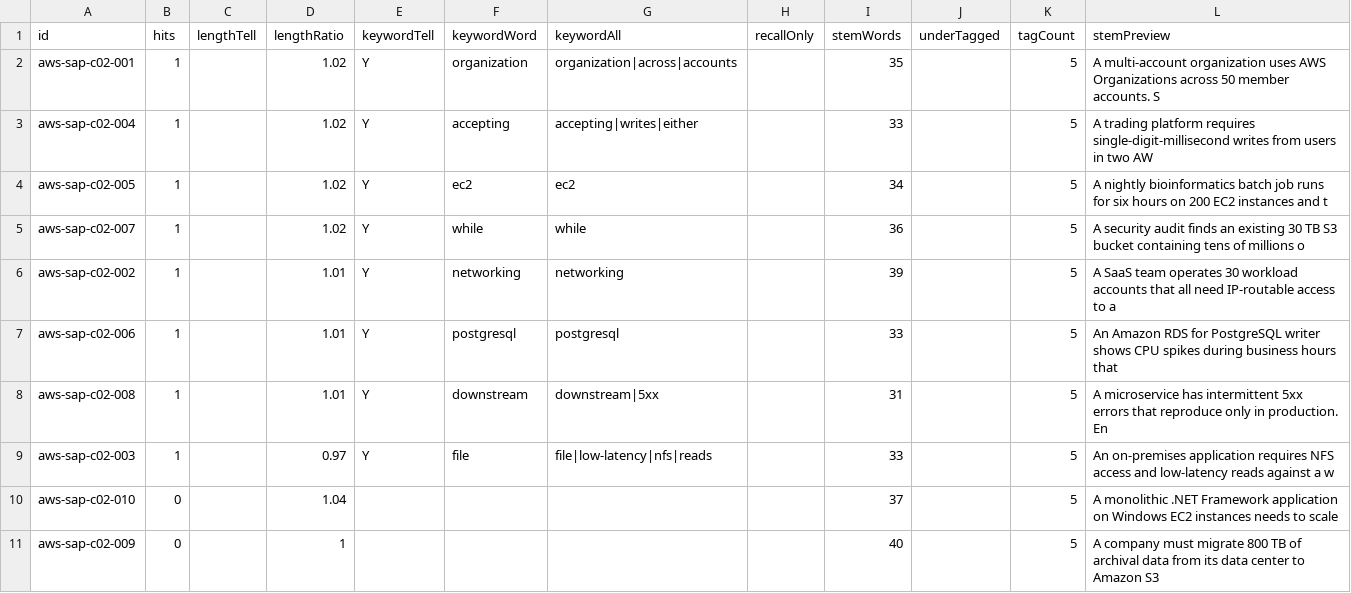
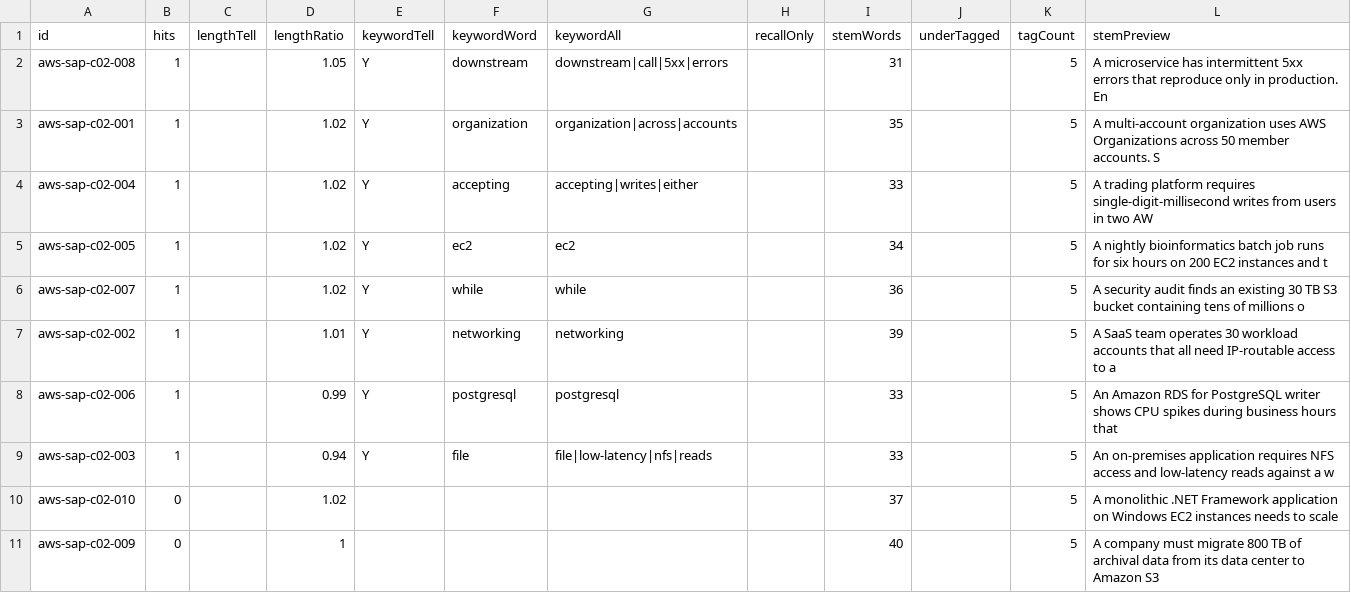
Before and after one commit to daitenkutarojurai-ai/itcertifweb, a CSV file: audits/questions/aws-sap-c02.csv, drawn as a sheet.

```diff
--- a/audits/questions/aws-sap-c02.csv
+++ b/audits/questions/aws-sap-c02.csv
@@ -1,2 +1,3 @@
 id,hits,lengthTell,lengthRatio,keywordTell,keywordWord,keywordAll,recallOnly,stemWords,underTagged,tagCount,stemPreview
+"aws-sap-c02-008","1","","1.05","Y","downstream","downstream|call|5xx|errors","","31","","5","A microservice has intermittent 5xx errors that reproduce only in production. En"
 "aws-sap-c02-001","1","","1.02","Y","organization","organization|across|accounts","","35","","5","A multi-account organization uses AWS Organizations across 50 member accounts. S"
@@ -6,6 +7,5 @@ id,hits,lengthTell,lengthRatio,keywordTell,keywordWord,keywordAll,recallOnly,ste
 "aws-sap-c02-002","1","","1.01","Y","networking","networking","","39","","5","A SaaS team operates 30 workload accounts that all need IP-routable access to a "
-"aws-sap-c02-006","1","","1.01","Y","postgresql","postgresql","","33","","5","An Amazon RDS for PostgreSQL writer shows CPU spikes during business hours that "
-"aws-sap-c02-008","1","","1.01","Y","downstream","downstream|5xx","","31","","5","A microservice has intermittent 5xx errors that reproduce only in production. En"
-"aws-sap-c02-003","1","","0.97","Y","file","file|low-latency|nfs|reads","","33","","5","An on-premises application requires NFS access and low-latency reads against a w"
-"aws-sap-c02-010","0","","1.04","","","","","37","","5","A monolithic .NET Framework application on Windows EC2 instances needs to scale "
+"aws-sap-c02-006","1","","0.99","Y","postgresql","postgresql","","33","","5","An Amazon RDS for PostgreSQL writer shows CPU spikes during business hours that "
+"aws-sap-c02-003","1","","0.94","Y","file","file|low-latency|nfs|reads","","33","","5","An on-premises application requires NFS access and low-latency reads against a w"
+"aws-sap-c02-010","0","","1.02","","","","","37","","5","A monolithic .NET Framework application on Windows EC2 instances needs to scale "
 "aws-sap-c02-009","0","","1","","","","","40","","5","A company must migrate 800 TB of archival data from its data center to Amazon S3"
```
Also changed, not shown: audits/questions/ccna.csv, 4 other files.
